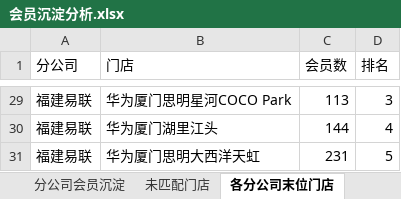
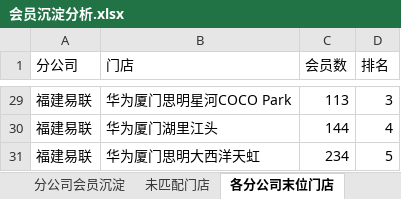
Before and after one commit to panghao007/retail-dashboard, an Excel workbook: member_deposit/会员沉淀分析.xlsx, sheet 各分公司末位门店, drawn as a sheet; only a part is shown, gaps mark what is left out; values as stored, in another font and other column widths than the file's, no borders; the diff covers the shown part only; the diff names each change by its address in the sheet, - before the commit and + after, or states it on an @@ line.

```diff
--- a/member_deposit/会员沉淀分析.xlsx (sheet 各分公司末位门店)
+++ b/member_deposit/会员沉淀分析.xlsx (sheet 各分公司末位门店)
-C31 (会员数): 231
+C31 (会员数): 234
```
Also changed, not shown: 26 edited cells elsewhere in this sheet, sheet 分公司会员沉淀, 5 other files.
